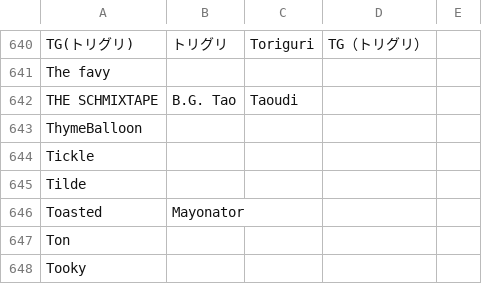
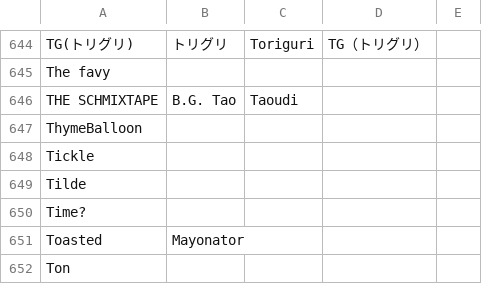
Before and after one commit to kenniky/ultrank-scoring, a CSV file: ultrank_tags.csv, drawn as a sheet; only a part is shown, gaps mark what is left out; the shorter side is filled out with more unchanged rows; the diff covers the shown part only.

```diff
--- a/ultrank_tags.csv
+++ b/ultrank_tags.csv
@@ -645,2 +649,3 @@ Tickle,,,,
 Tilde,,,,
+Time?,,,,
 Toasted,Mayonator,,,
```
Also changed, not shown: 5 added rows elsewhere in this file, ultrank_players.csv.
